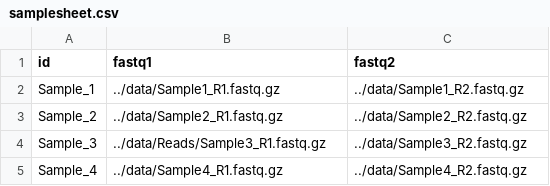
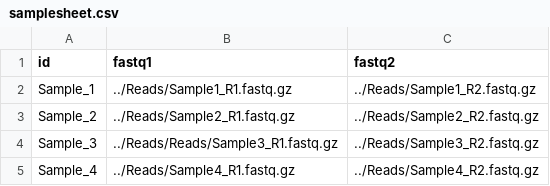
Before and after one commit to spirpinias/alignment, a CSV file: samplesheet.csv, drawn as a sheet.

Commit message:
Update samplesheet.csv

```diff
--- a/samplesheet.csv
+++ b/samplesheet.csv
@@ -1,5 +1,5 @@
 id,fastq1,fastq2
-Sample_1,../data/Sample1_R1.fastq.gz,../data/Sample1_R2.fastq.gz
-Sample_2,../data/Sample2_R1.fastq.gz,../data/Sample2_R2.fastq.gz
-Sample_3,../data/Reads/Sample3_R1.fastq.gz,../data/Sample3_R2.fastq.gz
-Sample_4,../data/Sample4_R1.fastq.gz,../data/Sample4_R2.fastq.gz
+Sample_1,../Reads/Sample1_R1.fastq.gz,../Reads/Sample1_R2.fastq.gz
+Sample_2,../Reads/Sample2_R1.fastq.gz,../Reads/Sample2_R2.fastq.gz
+Sample_3,../Reads/Reads/Sample3_R1.fastq.gz,../Reads/Sample3_R2.fastq.gz
+Sample_4,../Reads/Sample4_R1.fastq.gz,../Reads/Sample4_R2.fastq.gz
```
